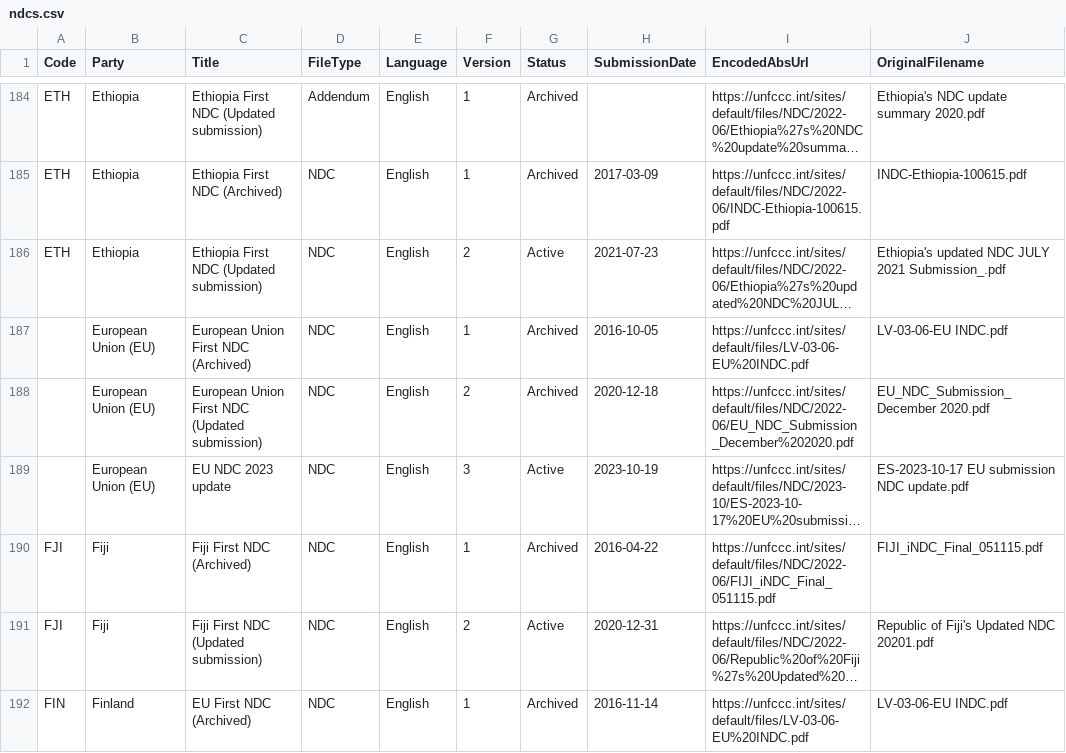
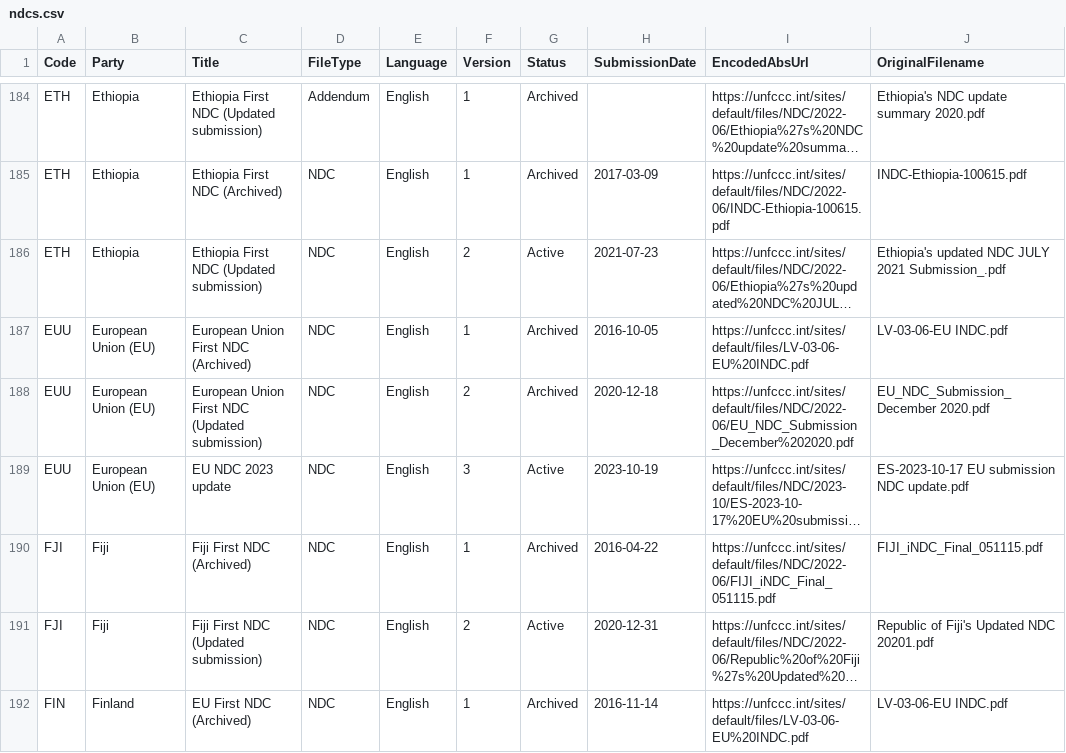
Before and after one commit to openclimatedata/ndcs, a CSV file: data/ndcs.csv, drawn as a sheet; only a part is shown, gaps mark what is left out; long unchanged cells end in …; the diff names each change by its address in the sheet, - before the commit and + after, or states it on an @@ line.

```diff
--- a/data/ndcs.csv
+++ b/data/ndcs.csv
-A187:A189 (Code): (empty)
+A187:A189 (Code): EUU
```
Also changed, not shown: 2 other files.
